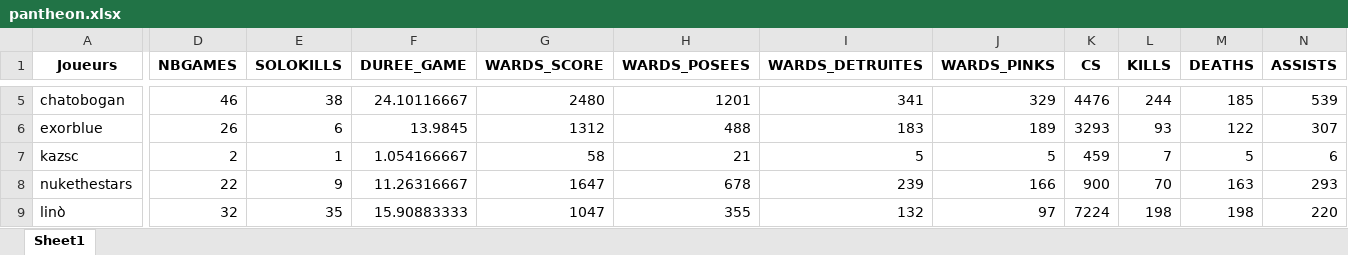
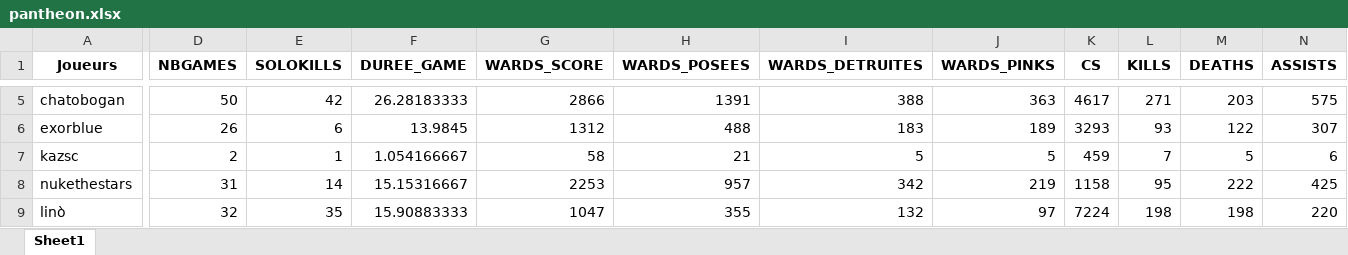
Before and after one commit to Tomlora/MarinSlash, an Excel workbook: obj/records/pantheon.xlsx, sheet Sheet1, drawn as a sheet; only a part is shown, gaps mark what is left out; values as stored, in another font and other column widths than the file's, no borders; the diff covers the shown part only; the diff names each change by its address in the sheet, - before the commit and + after, or states it on an @@ line.

```diff
--- a/obj/records/pantheon.xlsx (sheet Sheet1)
+++ b/obj/records/pantheon.xlsx (sheet Sheet1)
-D5 (NBGAMES): 46
+D5 (NBGAMES): 50
-E5 (SOLOKILLS): 38
+E5 (SOLOKILLS): 42
-F5 (DUREE_GAME): 24.10116667
+F5 (DUREE_GAME): 26.28183333
-G5 (WARDS_SCORE): 2480
+G5 (WARDS_SCORE): 2866
-H5 (WARDS_POSEES): 1201
+H5 (WARDS_POSEES): 1391
-I5 (WARDS_DETRUITES): 341
+I5 (WARDS_DETRUITES): 388
-J5 (WARDS_PINKS): 329
+J5 (WARDS_PINKS): 363
-K5 (CS): 4476
+K5 (CS): 4617
-L5 (KILLS): 244
+L5 (KILLS): 271
-M5 (DEATHS): 185
+M5 (DEATHS): 203
-N5 (ASSISTS): 539
+N5 (ASSISTS): 575
-D8 (NBGAMES): 22
+D8 (NBGAMES): 31
-E8 (SOLOKILLS): 9
+E8 (SOLOKILLS): 14
-F8 (DUREE_GAME): 11.26316667
+F8 (DUREE_GAME): 15.15316667
-G8 (WARDS_SCORE): 1647
+G8 (WARDS_SCORE): 2253
-H8 (WARDS_POSEES): 678
+H8 (WARDS_POSEES): 957
-I8 (WARDS_DETRUITES): 239
+I8 (WARDS_DETRUITES): 342
-J8 (WARDS_PINKS): 166
+J8 (WARDS_PINKS): 219
-K8 (CS): 900
+K8 (CS): 1158
-L8 (KILLS): 70
+L8 (KILLS): 95
-M8 (DEATHS): 163
+M8 (DEATHS): 222
-N8 (ASSISTS): 293
+N8 (ASSISTS): 425
```
Also changed, not shown: 2 added rows and 58 edited cells elsewhere in this sheet, 7 other files.
